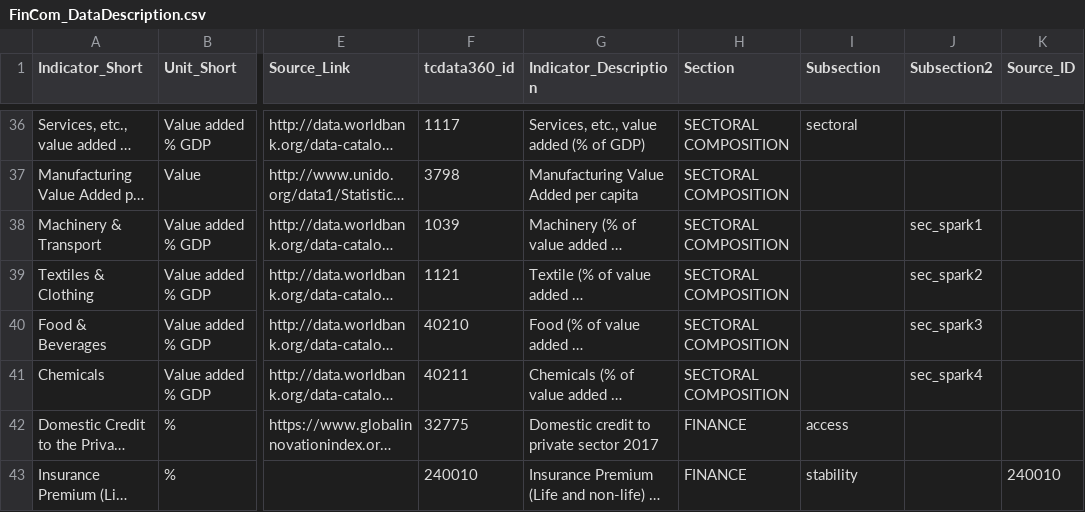
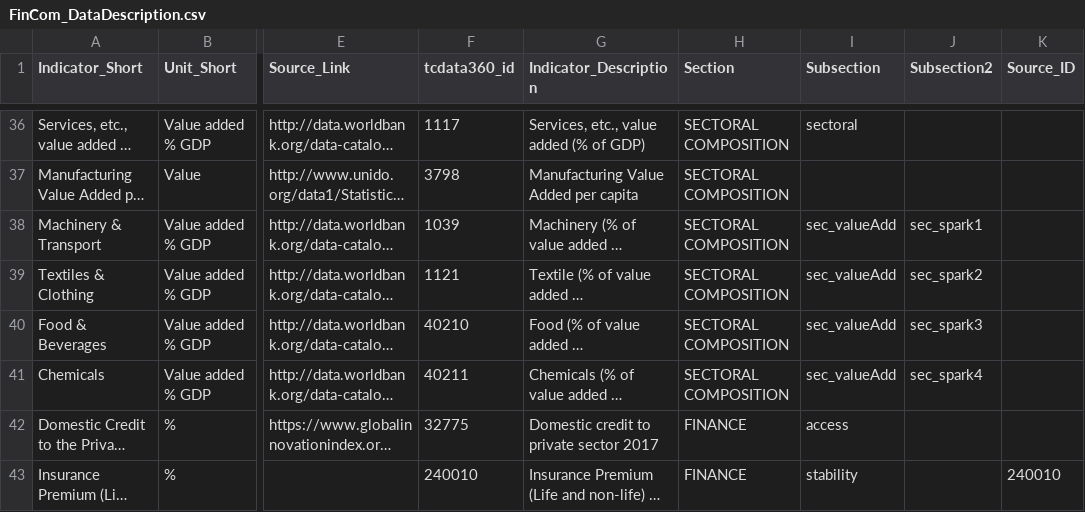
Before and after one commit to asRodelgo/reportGenerator360, a CSV file: templates/FinCom_DataDescription.csv, drawn as a sheet; only a part is shown, gaps mark what is left out; long unchanged cells end in …; the diff names each change by its address in the sheet, - before the commit and + after, or states it on an @@ line.

```diff
--- a/templates/FinCom_DataDescription.csv
+++ b/templates/FinCom_DataDescription.csv
-I38:I41 (Subsection): (empty)
+I38:I41 (Subsection): sec_valueAdd
```
Also changed, not shown: 3 other files.
